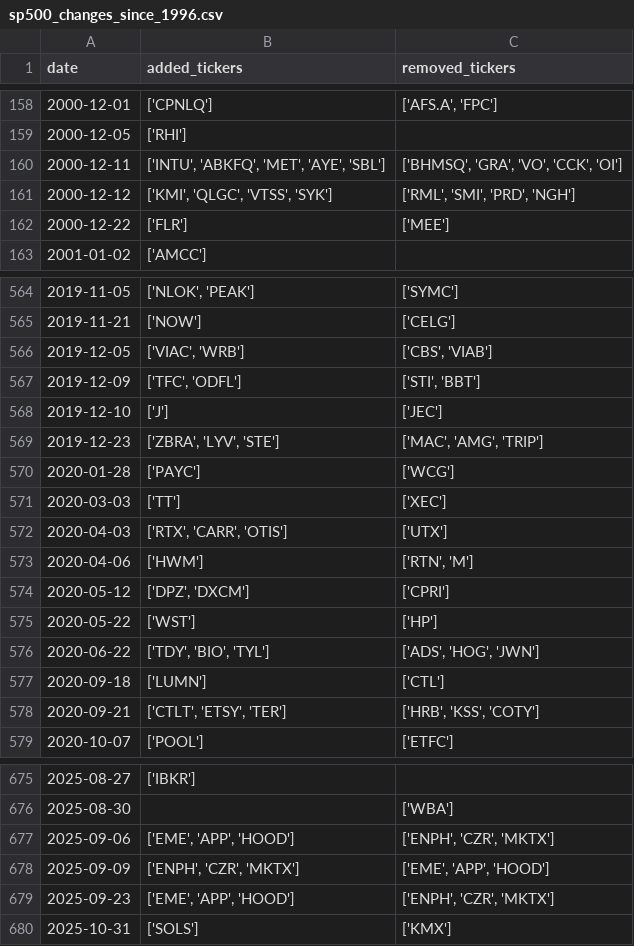
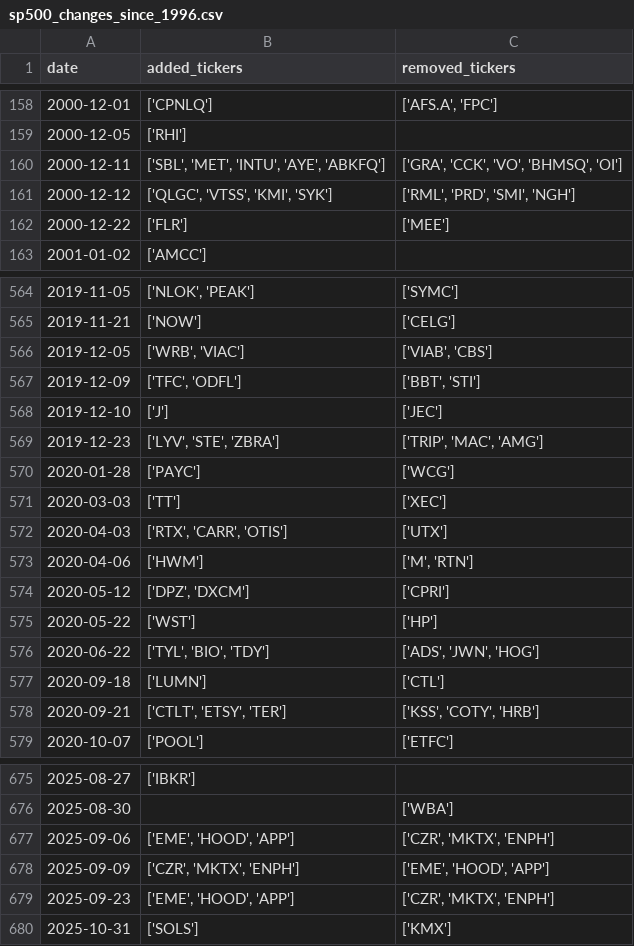
Before and after one commit to chinobing/historical_sp500_constituents, a CSV file: sp500_changes_since_1996.csv, drawn as a sheet; only a part is shown, gaps mark what is left out; the diff covers the shown part only.

```diff
--- a/sp500_changes_since_1996.csv
+++ b/sp500_changes_since_1996.csv
@@ -159,4 +159,4 @@ date,added_tickers,removed_tickers
 2000-12-05,['RHI'],
-2000-12-11,"['INTU', 'ABKFQ', 'MET', 'AYE', 'SBL']","['BHMSQ', 'GRA', 'VO', 'CCK', 'OI']"
-2000-12-12,"['KMI', 'QLGC', 'VTSS', 'SYK']","['RML', 'SMI', 'PRD', 'NGH']"
+2000-12-11,"['SBL', 'MET', 'INTU', 'AYE', 'ABKFQ']","['GRA', 'CCK', 'VO', 'BHMSQ', 'OI']"
+2000-12-12,"['QLGC', 'VTSS', 'KMI', 'SYK']","['RML', 'PRD', 'SMI', 'NGH']"
 2000-12-22,['FLR'],['MEE']
@@ -565,6 +565,6 @@ date,added_tickers,removed_tickers
 2019-11-21,['NOW'],['CELG']
-2019-12-05,"['VIAC', 'WRB']","['CBS', 'VIAB']"
-2019-12-09,"['TFC', 'ODFL']","['STI', 'BBT']"
+2019-12-05,"['WRB', 'VIAC']","['VIAB', 'CBS']"
+2019-12-09,"['TFC', 'ODFL']","['BBT', 'STI']"
 2019-12-10,['J'],['JEC']
-2019-12-23,"['ZBRA', 'LYV', 'STE']","['MAC', 'AMG', 'TRIP']"
+2019-12-23,"['LYV', 'STE', 'ZBRA']","['TRIP', 'MAC', 'AMG']"
 2020-01-28,['PAYC'],['WCG']
@@ -572,8 +572,8 @@ date,added_tickers,removed_tickers
 2020-04-03,"['RTX', 'CARR', 'OTIS']",['UTX']
-2020-04-06,['HWM'],"['RTN', 'M']"
+2020-04-06,['HWM'],"['M', 'RTN']"
 2020-05-12,"['DPZ', 'DXCM']",['CPRI']
 2020-05-22,['WST'],['HP']
-2020-06-22,"['TDY', 'BIO', 'TYL']","['ADS', 'HOG', 'JWN']"
+2020-06-22,"['TYL', 'BIO', 'TDY']","['ADS', 'JWN', 'HOG']"
 2020-09-18,['LUMN'],['CTL']
-2020-09-21,"['CTLT', 'ETSY', 'TER']","['HRB', 'KSS', 'COTY']"
+2020-09-21,"['CTLT', 'ETSY', 'TER']","['KSS', 'COTY', 'HRB']"
 2020-10-07,['POOL'],['ETFC']
@@ -676,5 +676,5 @@ date,added_tickers,removed_tickers
 2025-08-30,,['WBA']
-2025-09-06,"['EME', 'APP', 'HOOD']","['ENPH', 'CZR', 'MKTX']"
-2025-09-09,"['ENPH', 'CZR', 'MKTX']","['EME', 'APP', 'HOOD']"
-2025-09-23,"['EME', 'APP', 'HOOD']","['ENPH', 'CZR', 'MKTX']"
+2025-09-06,"['EME', 'HOOD', 'APP']","['CZR', 'MKTX', 'ENPH']"
+2025-09-09,"['CZR', 'MKTX', 'ENPH']","['EME', 'HOOD', 'APP']"
+2025-09-23,"['EME', 'HOOD', 'APP']","['CZR', 'MKTX', 'ENPH']"
 2025-10-31,['SOLS'],['KMX']
```
Also changed, not shown: 103 edited cells elsewhere in this file, sp500_constituents.csv, 1 other file.
